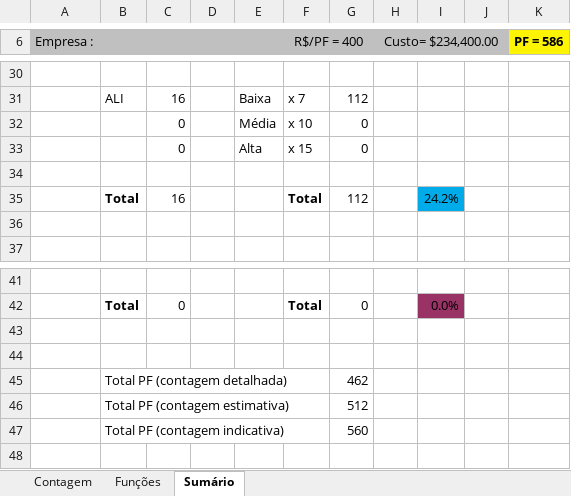
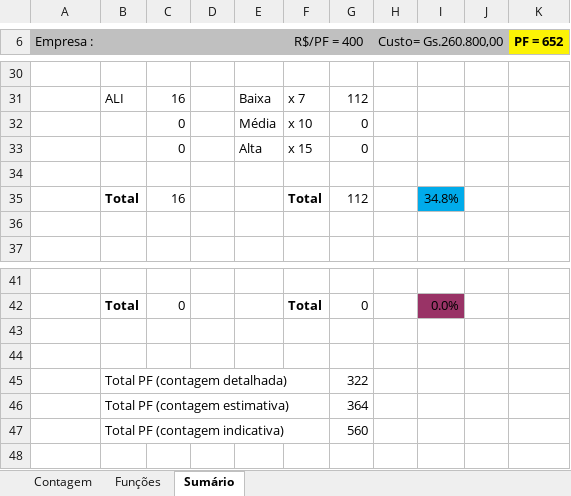
Before and after one commit to mauriruizd/pousada-original, an Excel workbook: 2-Requisitos/2.5-Planilha_de_Contagem/Planilha de Contagem (APF) Completa.xlsx, sheet Sumário, drawn as a sheet; only a part is shown, gaps mark what is left out; values as stored, in another font and other column widths than the file's, no borders; charts and pictures not drawn; the diff covers the shown part only; the diff names each change by its address in the sheet, - before the commit and + after, or states it on an @@ line.

```diff
--- a/2-Requisitos/2.5-Planilha_de_Contagem/Planilha de Contagem (APF) Completa.xlsx (sheet Sumário)
+++ b/2-Requisitos/2.5-Planilha_de_Contagem/Planilha de Contagem (APF) Completa.xlsx (sheet Sumário)
-H6: Custo= $234,400.00
+H6: Custo= Gs.260.800,00
-K6: PF = 586
+K6: PF = 652
-I35: 24.2%
+I35: 34.8%
-G45: 462
+G45: 322
-G46: 512
+G46: 364
```
Also changed, not shown: 5 added rows, 5 removed rows and 17 edited cells elsewhere in this sheet, sheet Funções, sheet Contagem, formulas that keep their value, hidden cells, charts or pictures, 40 other files.
